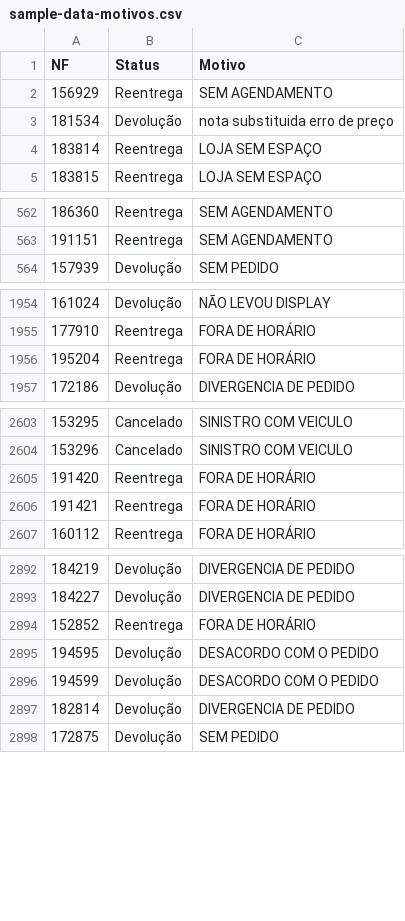
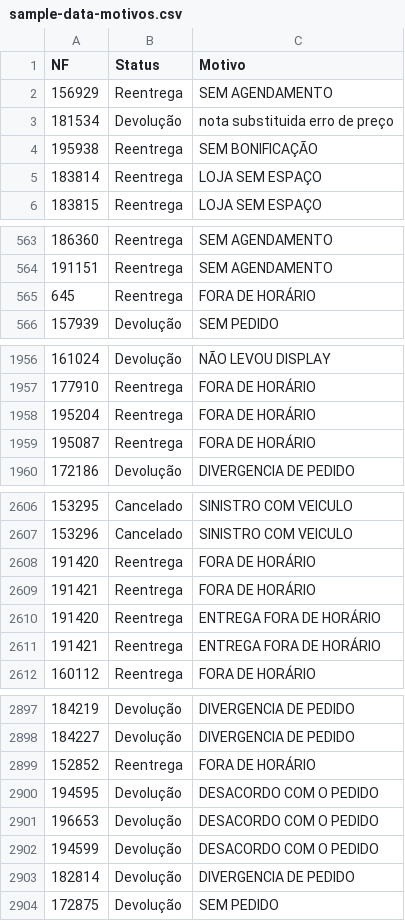
Before and after one commit to DashMonitoramento/Dashboard-Monitoramento-Web, a CSV file: assets/data/sample-data-motivos.csv, drawn as a sheet; only a part is shown, gaps mark what is left out; the diff covers the shown part only; the diff names each change by its address in the sheet, - before the commit and + after, or states it on an @@ line.

```diff
--- a/assets/data/sample-data-motivos.csv
+++ b/assets/data/sample-data-motivos.csv
+row 4: 195938 | Reentrega | SEM BONIFICAÇÃO
+row 565: 645 | Reentrega | FORA DE HORÁRIO
+row 1959: 195087 | Reentrega | FORA DE HORÁRIO
+row 2610: 191420 | Reentrega | ENTREGA FORA DE HORÁRIO
+row 2611: 191421 | Reentrega | ENTREGA FORA DE HORÁRIO
+row 2901: 196653 | Devolução | DESACORDO COM O PEDIDO
```
Also changed, not shown: 7 added rows and 18 removed rows elsewhere in this file.
